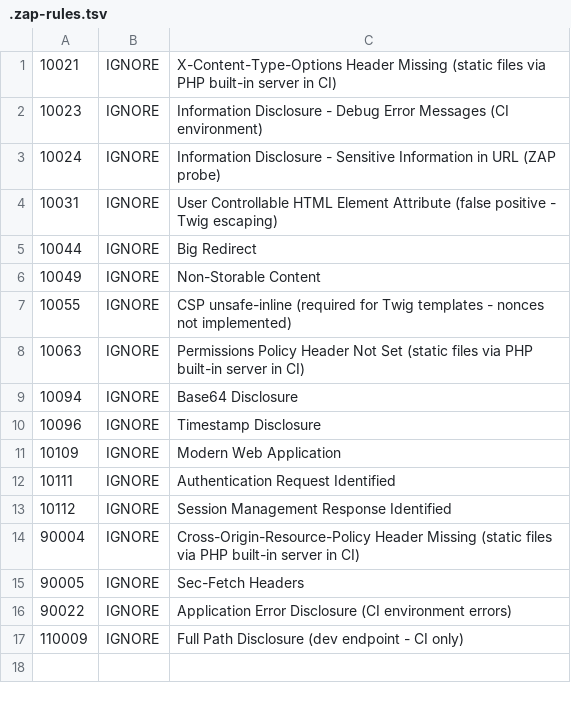
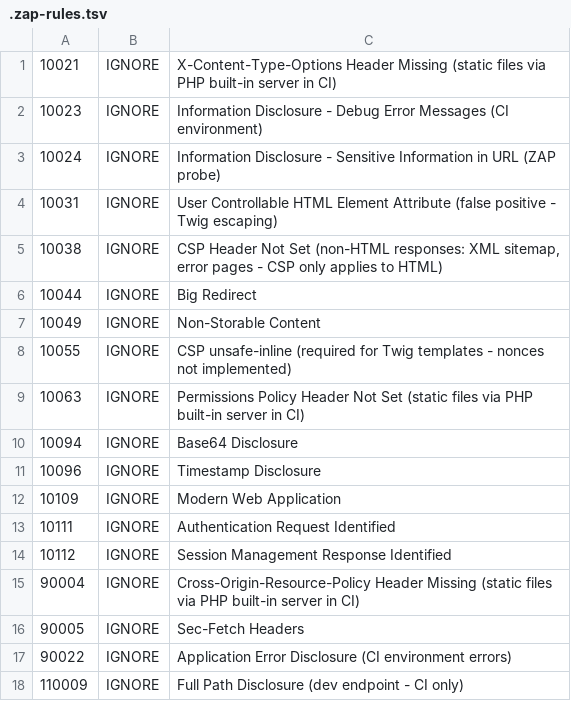
Before and after one commit to developer-samuel/levelup-store, a TSV file: apps/ecommerce/.zap-rules.tsv, drawn as a sheet.

Commit message:
fix: ignore CSP header alert on non-HTML responses in ZAP scan

```diff
--- a/apps/ecommerce/.zap-rules.tsv
+++ b/apps/ecommerce/.zap-rules.tsv
@@ -4,2 +4,3 @@
 10031	IGNORE	User Controllable HTML Element Attribute (false positive - Twig escaping)
+10038	IGNORE	CSP Header Not Set (non-HTML responses: XML sitemap, error pages - CSP only applies to HTML)
 10044	IGNORE	Big Redirect
```
